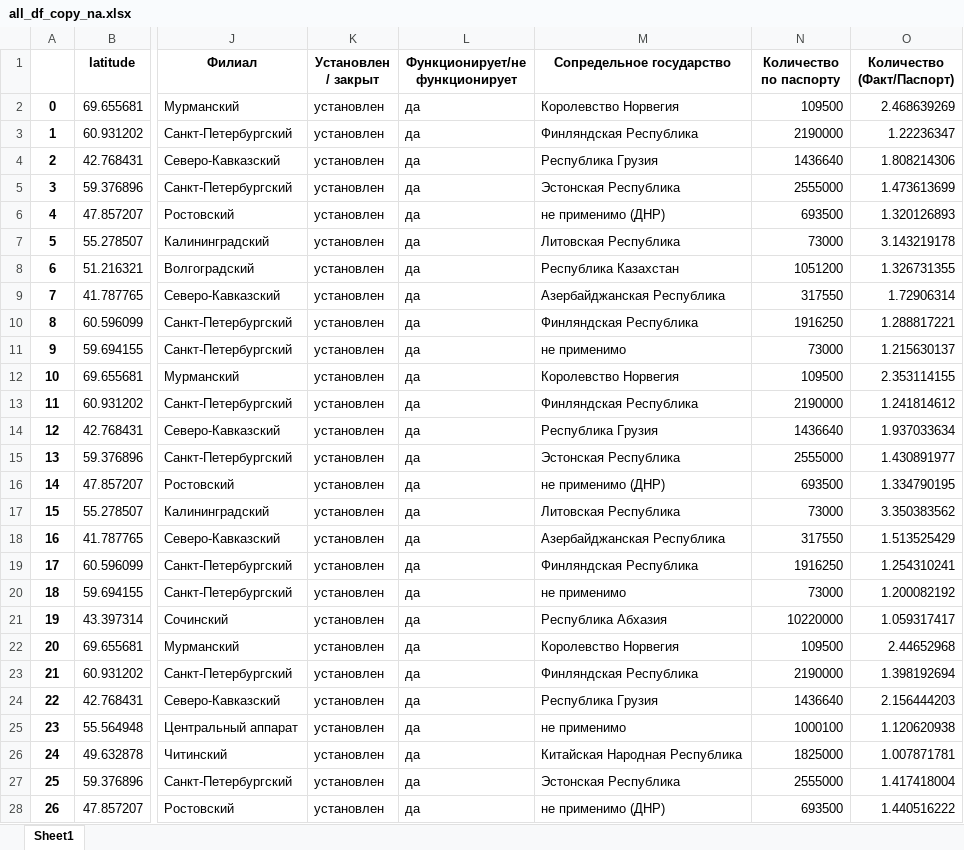
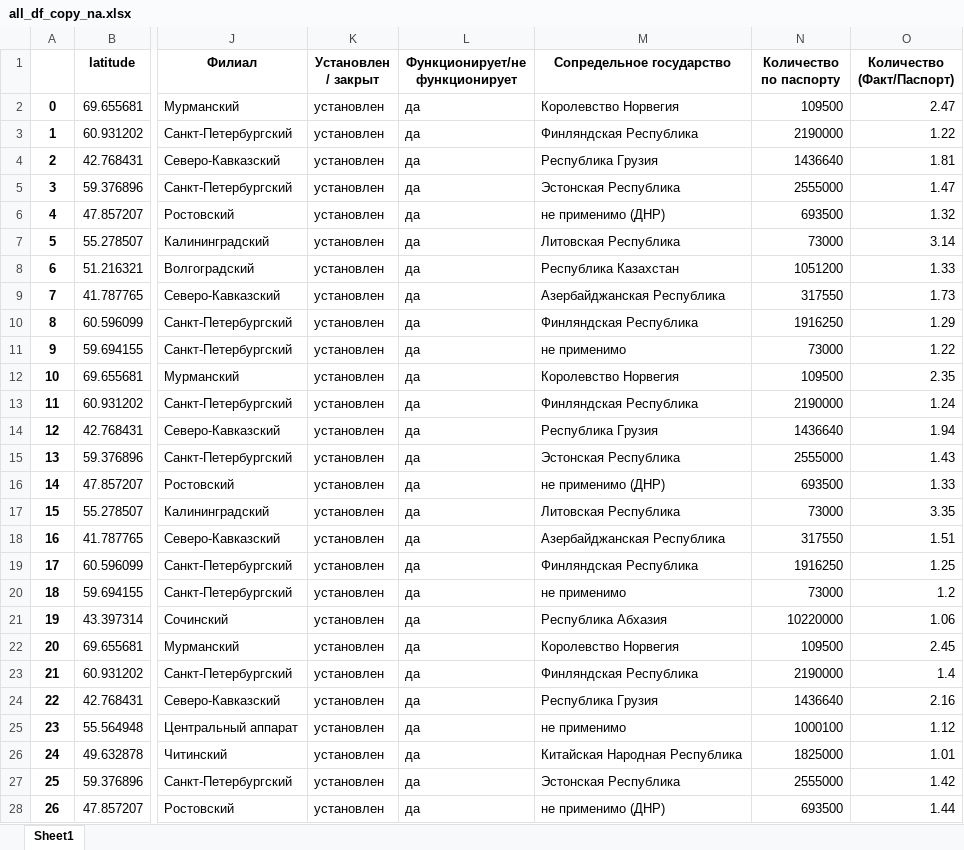
Before and after one commit to uroplatus666/Dash, an Excel workbook: all_df_copy_na.xlsx, sheet Sheet1, drawn as a sheet; only a part is shown, gaps mark what is left out; values as stored, in another font and other column widths than the file's, no borders; the diff covers the shown part only; the diff names each change by its address in the sheet, - before the commit and + after, or states it on an @@ line.

```diff
--- a/all_df_copy_na.xlsx (sheet Sheet1)
+++ b/all_df_copy_na.xlsx (sheet Sheet1)
-O2 (Количество (Факт/Паспорт)): 2.468639269
+O2 (Количество (Факт/Паспорт)): 2.47
-O3 (Количество (Факт/Паспорт)): 1.22236347
+O3 (Количество (Факт/Паспорт)): 1.22
-O4 (Количество (Факт/Паспорт)): 1.808214306
+O4 (Количество (Факт/Паспорт)): 1.81
-O5 (Количество (Факт/Паспорт)): 1.473613699
+O5 (Количество (Факт/Паспорт)): 1.47
-O6 (Количество (Факт/Паспорт)): 1.320126893
+O6 (Количество (Факт/Паспорт)): 1.32
-O7 (Количество (Факт/Паспорт)): 3.143219178
+O7 (Количество (Факт/Паспорт)): 3.14
-O8 (Количество (Факт/Паспорт)): 1.326731355
+O8 (Количество (Факт/Паспорт)): 1.33
-O9 (Количество (Факт/Паспорт)): 1.72906314
+O9 (Количество (Факт/Паспорт)): 1.73
-O10 (Количество (Факт/Паспорт)): 1.288817221
+O10 (Количество (Факт/Паспорт)): 1.29
-O11 (Количество (Факт/Паспорт)): 1.215630137
+O11 (Количество (Факт/Паспорт)): 1.22
-O12 (Количество (Факт/Паспорт)): 2.353114155
+O12 (Количество (Факт/Паспорт)): 2.35
-O13 (Количество (Факт/Паспорт)): 1.241814612
+O13 (Количество (Факт/Паспорт)): 1.24
-O14 (Количество (Факт/Паспорт)): 1.937033634
+O14 (Количество (Факт/Паспорт)): 1.94
-O15 (Количество (Факт/Паспорт)): 1.430891977
+O15 (Количество (Факт/Паспорт)): 1.43
-O16 (Количество (Факт/Паспорт)): 1.334790195
+O16 (Количество (Факт/Паспорт)): 1.33
-O17 (Количество (Факт/Паспорт)): 3.350383562
+O17 (Количество (Факт/Паспорт)): 3.35
-O18 (Количество (Факт/Паспорт)): 1.513525429
+O18 (Количество (Факт/Паспорт)): 1.51
-O19 (Количество (Факт/Паспорт)): 1.254310241
+O19 (Количество (Факт/Паспорт)): 1.25
-O20 (Количество (Факт/Паспорт)): 1.200082192
+O20 (Количество (Факт/Паспорт)): 1.2
-O21 (Количество (Факт/Паспорт)): 1.059317417
+O21 (Количество (Факт/Паспорт)): 1.06
-O22 (Количество (Факт/Паспорт)): 2.44652968
+O22 (Количество (Факт/Паспорт)): 2.45
-O23 (Количество (Факт/Паспорт)): 1.398192694
+O23 (Количество (Факт/Паспорт)): 1.4
-O24 (Количество (Факт/Паспорт)): 2.156444203
+O24 (Количество (Факт/Паспорт)): 2.16
-O25 (Количество (Факт/Паспорт)): 1.120620938
+O25 (Количество (Факт/Паспорт)): 1.12
-O26 (Количество (Факт/Паспорт)): 1.007871781
+O26 (Количество (Факт/Паспорт)): 1.01
-O27 (Количество (Факт/Паспорт)): 1.417418004
+O27 (Количество (Факт/Паспорт)): 1.42
-O28 (Количество (Факт/Паспорт)): 1.440516222
+O28 (Количество (Факт/Паспорт)): 1.44
```
Also changed, not shown: 358 edited cells elsewhere in this sheet, 1 other file.
